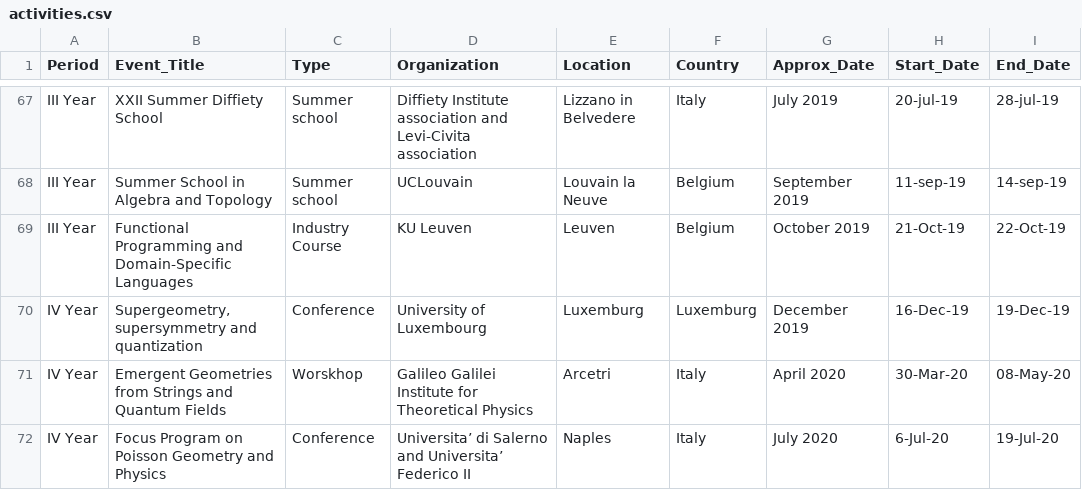
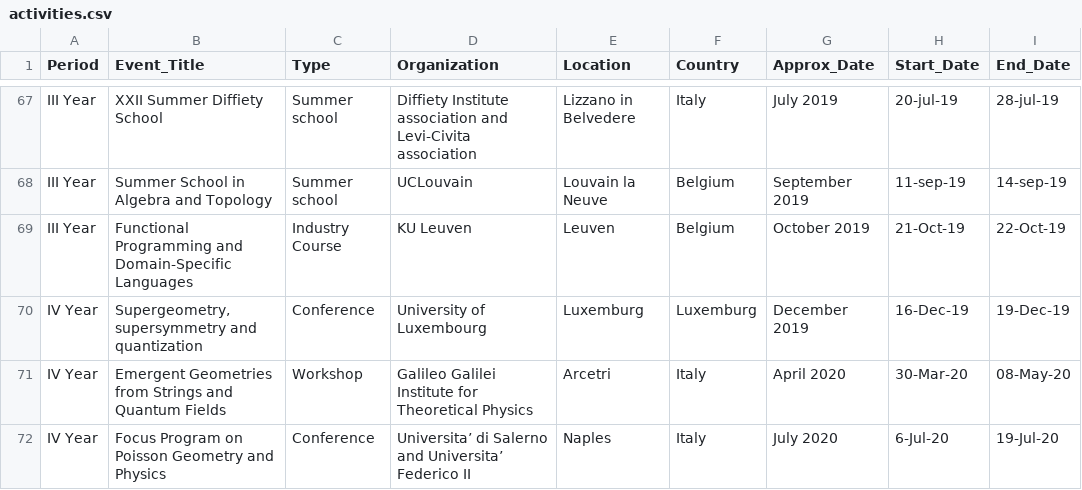
Before and after one commit to MasterToninus/MasterToninus.github.io, a CSV file: data/activities.csv, drawn as a sheet; only a part is shown, gaps mark what is left out; the diff names each change by its address in the sheet, - before the commit and + after, or states it on an @@ line.

Commit message:
Slight polishing of activities.csv (for future scripted tasks)

```diff
--- a/data/activities.csv
+++ b/data/activities.csv
-C71 (Type): Worskhop
+C71 (Type): Workshop
```
